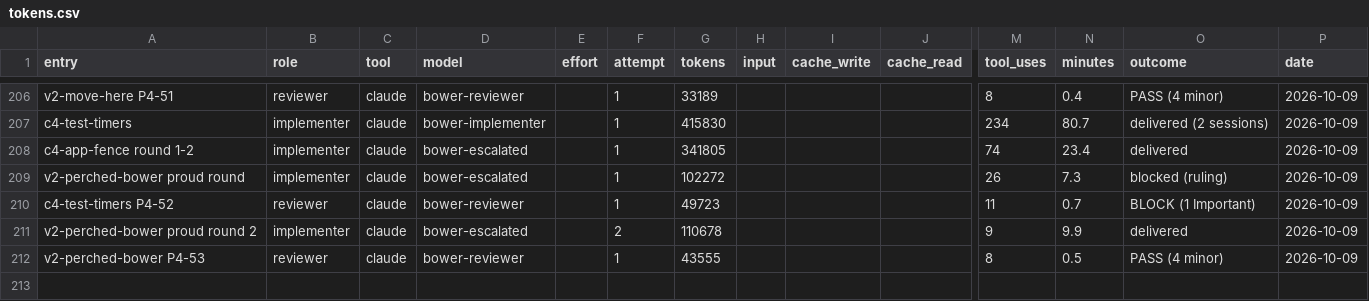
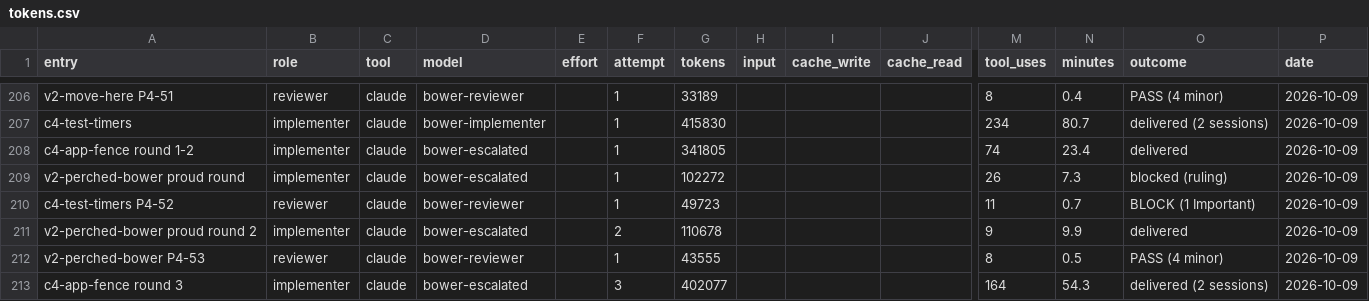
Before and after one commit to deluispablo/bower, a CSV file: harness/tokens.csv, drawn as a sheet; only a part is shown, gaps mark what is left out; rows hold the shown columns only; the diff names each change by its address in the sheet, - before the commit and + after, or states it on an @@ line.

```diff
--- a/harness/tokens.csv
+++ b/harness/tokens.csv
+row 213: c4-app-fence round 3 | implementer | claude | bower-escalated |  | 3 | 402077 |  |  |  | 164 | 54.3 | delivered (2 sessions) | 2026-10-09
```
